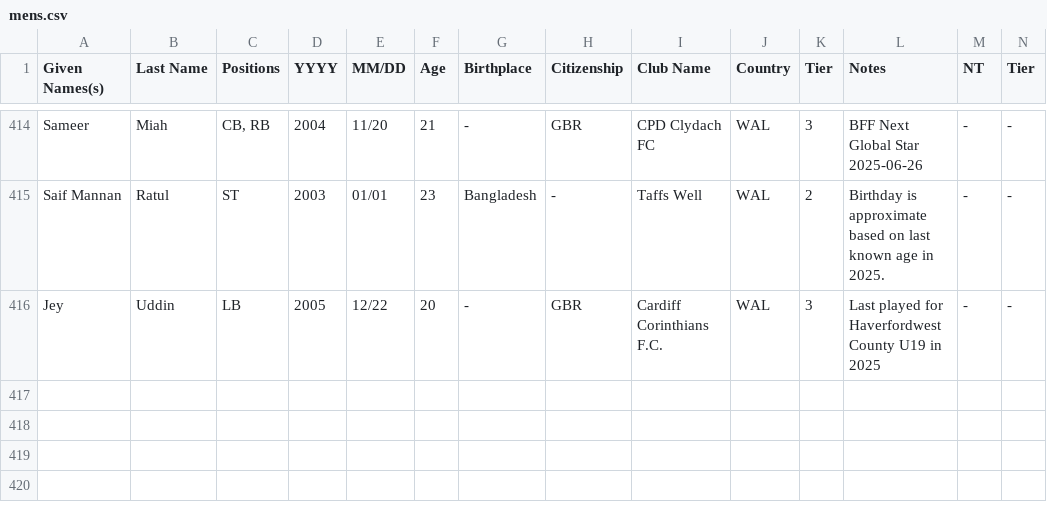
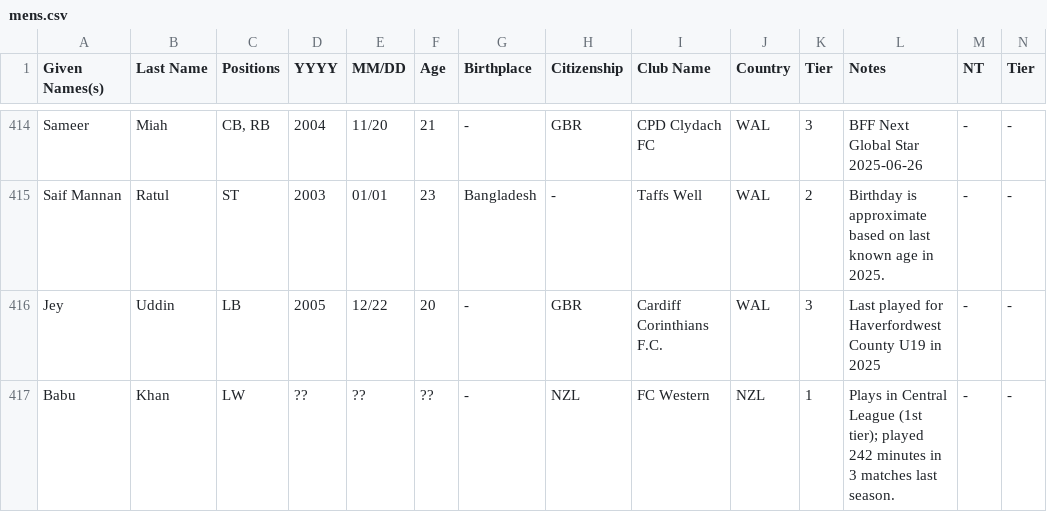
Before and after one commit to dr-shiffles/probashi-footballers, a CSV file: data/mens.csv, drawn as a sheet; only a part is shown, gaps mark what is left out; rows hold the shown columns only; the diff names each change by its address in the sheet, - before the commit and + after, or states it on an @@ line.

Commit message:
Update mens.csv

```diff
--- a/data/mens.csv
+++ b/data/mens.csv
+row 417: Babu | Khan | LW | ?? | ?? | ?? | - | NZL | FC Western | NZL | 1 | Plays in Central League (1st tier); played 242 minutes in 3 matches last season. | - | -
```
